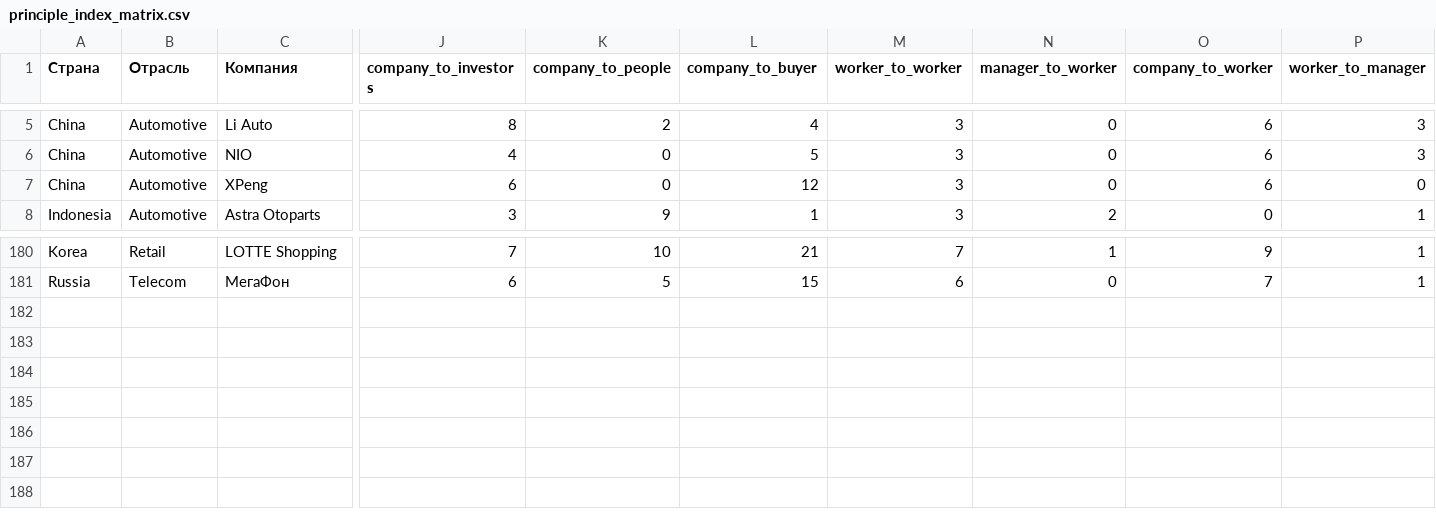
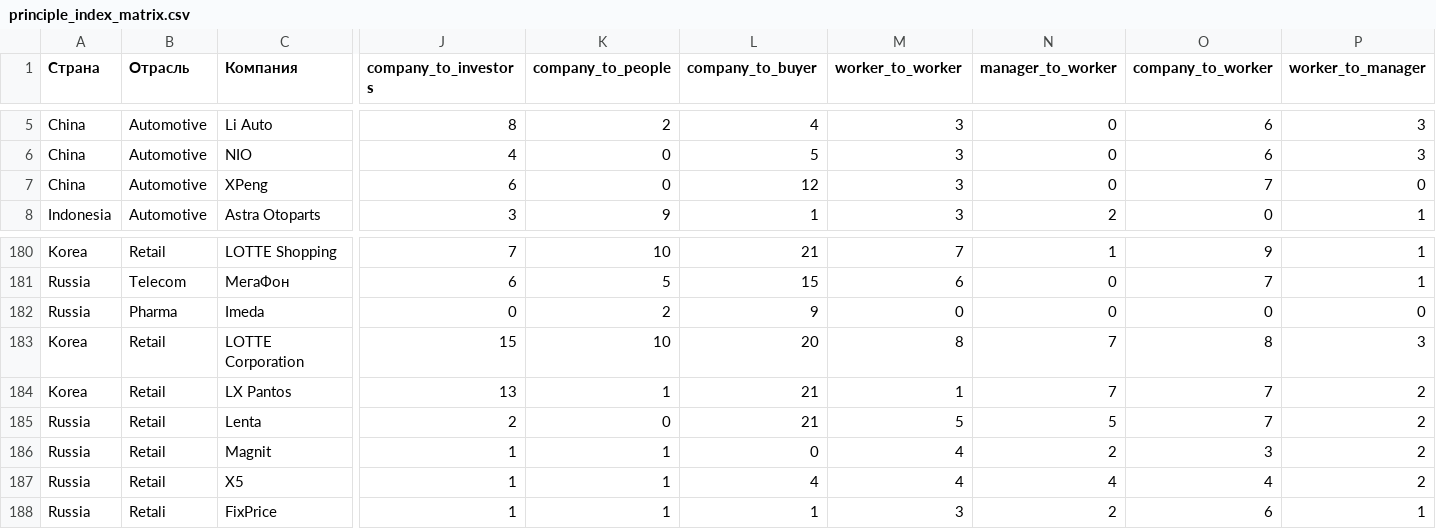
Before and after one commit to egiiich/ethical-codes-NLP-Index, a CSV file: registry/principle_index_matrix.csv, drawn as a sheet; only a part is shown, gaps mark what is left out; rows hold the shown columns only; the diff names each change by its address in the sheet, - before the commit and + after, or states it on an @@ line.

Commit message:
Update XPeng principle matrices and sync review statuses

```diff
--- a/registry/principle_index_matrix.csv
+++ b/registry/principle_index_matrix.csv
-O7 (company_to_worker): 6
+O7 (company_to_worker): 7
+row 182: Russia | Pharma | Imeda | 0 | 2 | 9 | 0 | 0 | 0 | 0
+row 183: Korea | Retail | LOTTE Corporation | 15 | 10 | 20 | 8 | 7 | 8 | 3
+row 184: Korea | Retail | LX Pantos | 13 | 1 | 21 | 1 | 7 | 7 | 2
+row 185: Russia | Retail | Lenta | 2 | 0 | 21 | 5 | 5 | 7 | 2
+row 186: Russia | Retail | Magnit | 1 | 1 | 0 | 4 | 2 | 3 | 2
+row 187: Russia | Retail | X5 | 1 | 1 | 4 | 4 | 4 | 4 | 2
+row 188: Russia | Retali | FixPrice | 1 | 1 | 1 | 3 | 2 | 6 | 1
```
Also changed, not shown: registry/codes_index.csv, 10 other files.
